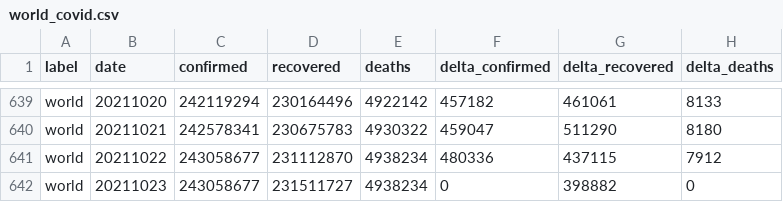
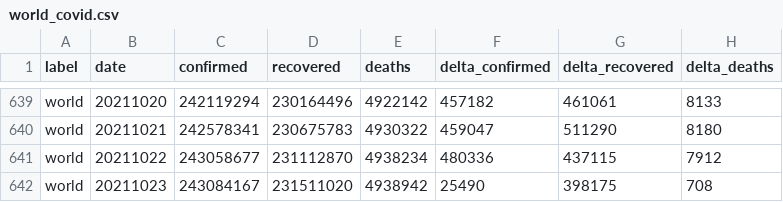
Before and after one commit to kirajano/corona-scrape-morgenpost, a CSV file: world_covid.csv, drawn as a sheet; only a part is shown, gaps mark what is left out.

```diff
--- a/world_covid.csv
+++ b/world_covid.csv
@@ -641,2 +641,2 @@ world,20211021,242578341,230675783,4930322,459047,511290,8180
 world,20211022,243058677,231112870,4938234,480336,437115,7912
-world,20211023,243058677,231511727,4938234,0,398882,0
+world,20211023,243084167,231511020,4938942,25490,398175,708
```
